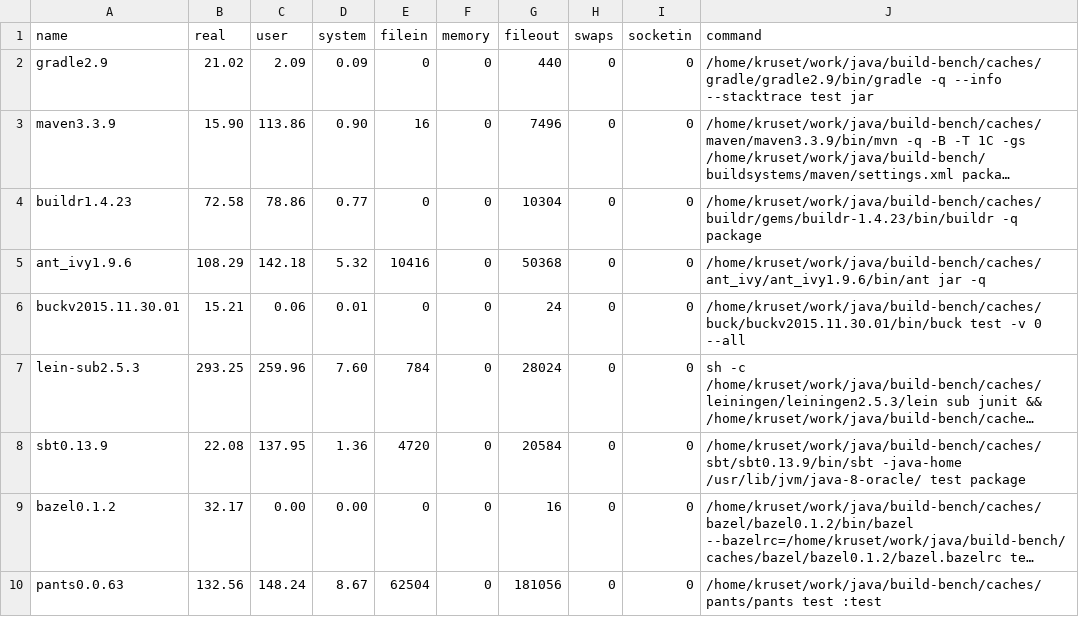
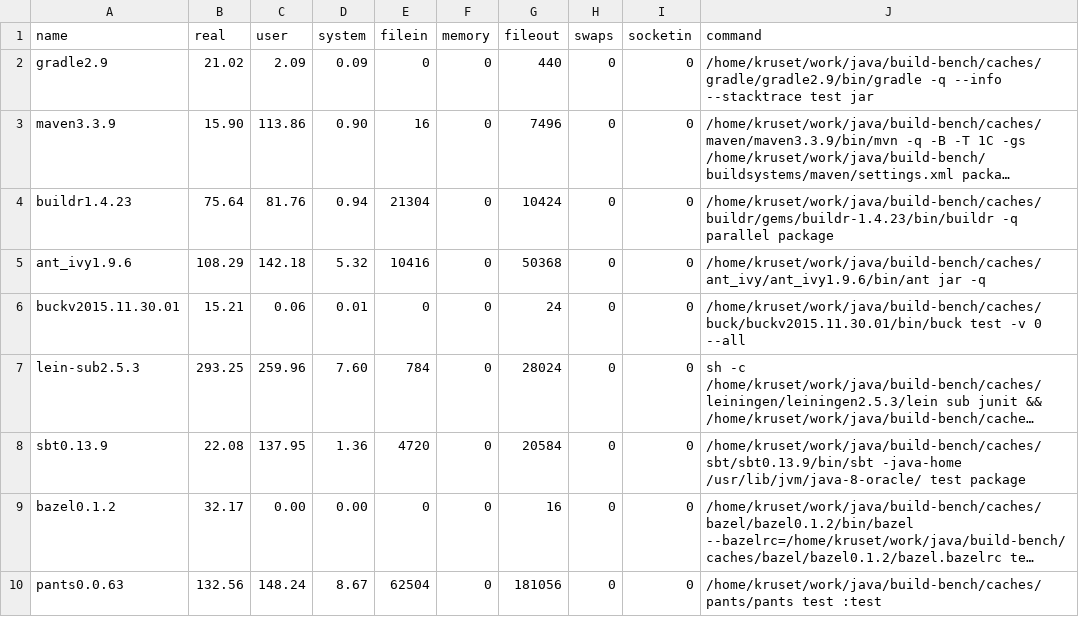
Before and after one commit to kageiit/build-bench, a CSV file: public/samples/multi-8-20/sample1.csv, drawn as a sheet; long unchanged cells end in …; the diff names each change by its address in the sheet, - before the commit and + after, or states it on an @@ line.

Commit message:
Update buildr results

```diff
--- a/public/samples/multi-8-20/sample1.csv
+++ b/public/samples/multi-8-20/sample1.csv
-B4 (real): 72.58
+B4 (real): 75.64
-C4 (user): 78.86
+C4 (user): 81.76
-D4 (system): 0.77
+D4 (system): 0.94
-E4 (filein): 0
+E4 (filein): 21304
-G4 (fileout): 10304
+G4 (fileout): 10424
-J4 (command): /home/kruset/work/java/build-bench/caches/buildr/gems/buildr-1.4.23/bin/buildr -q package
+J4 (command): /home/kruset/work/java/build-bench/caches/buildr/gems/buildr-1.4.23/bin/buildr -q parallel package
```
Also changed, not shown: public/samples/multi-8-20/sample2.csv, public/samples/multi-8-20/sample3.csv.
